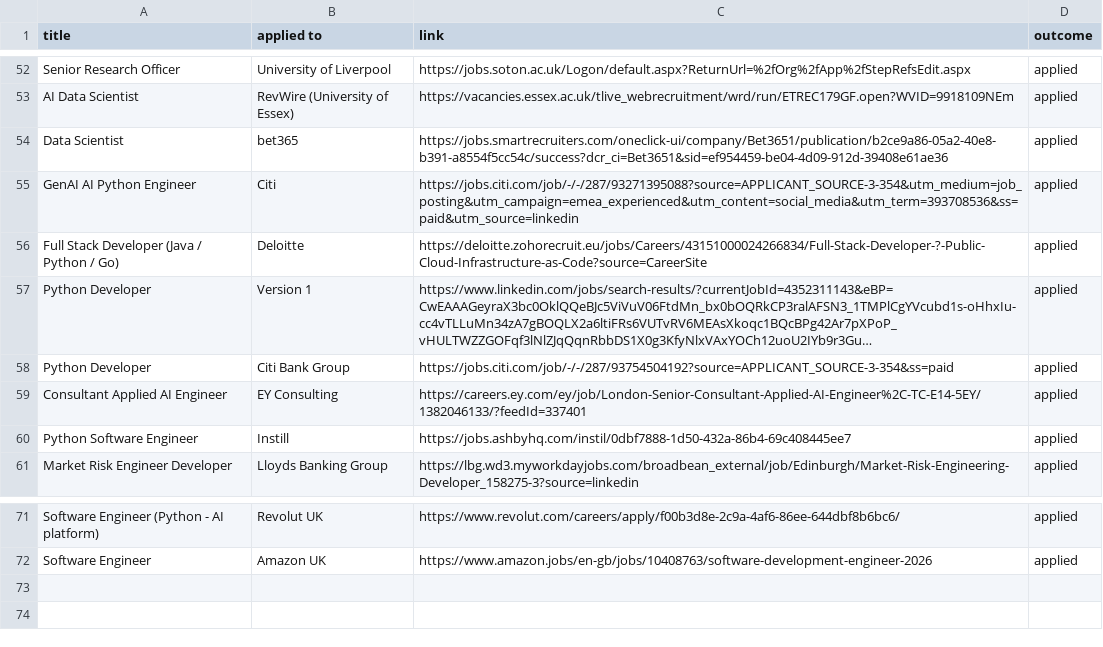
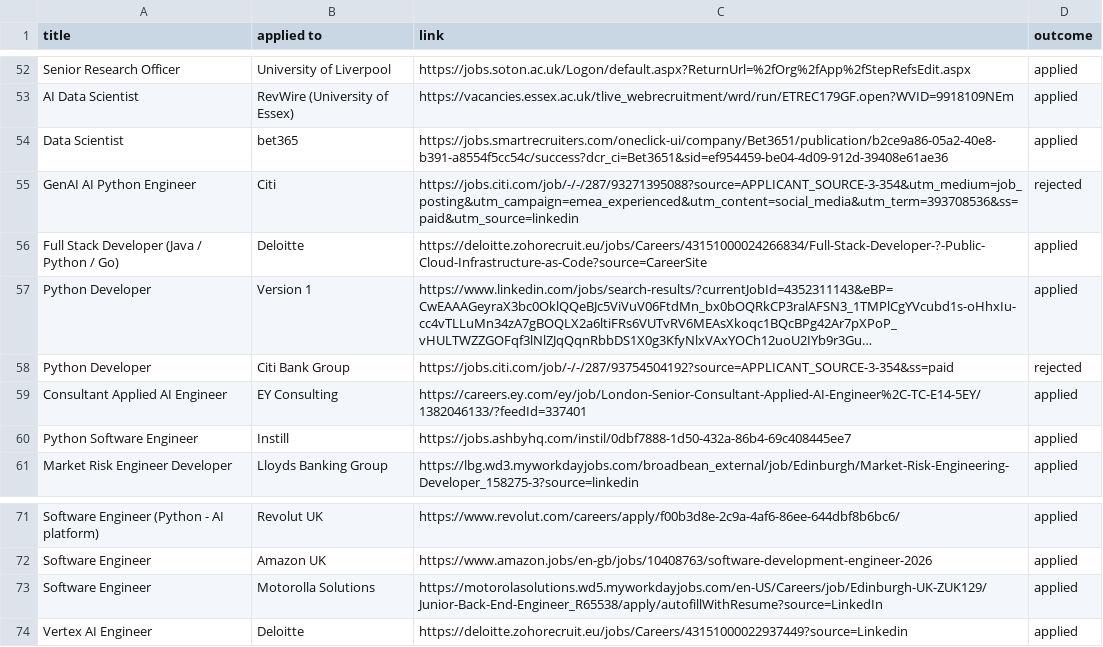
Before and after one commit to ivan020/resume, a CSV file: tracker.csv, drawn as a sheet; only a part is shown, gaps mark what is left out; long unchanged cells end in …; the diff names each change by its address in the sheet, - before the commit and + after, or states it on an @@ line.

Commit message:
today applying to glasgow

```diff
--- a/tracker.csv
+++ b/tracker.csv
-D55 (outcome): applied
+D55 (outcome): rejected
-D58 (outcome): applied
+D58 (outcome): rejected
+row 73: Software Engineer | Motorolla Solutions | https://motorolasolutions.wd5.myworkdayjobs.com/en-US/Careers/job/Edinburgh-UK-ZUK129/Junior-Back-End-Engineer_R65538/apply/autofillWithResume?source=LinkedIn | applied
+row 74: Vertex AI Engineer | Deloitte | https://deloitte.zohorecruit.eu/jobs/Careers/43151000022937449?source=Linkedin | applied
```
Also changed, not shown: 2 other files.
